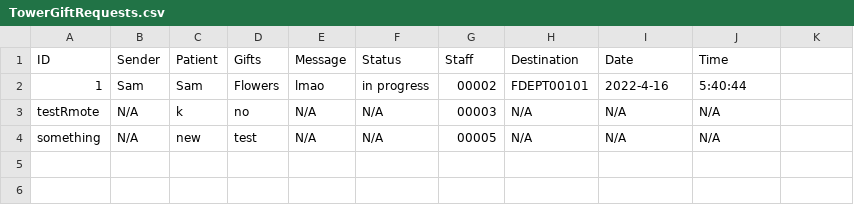
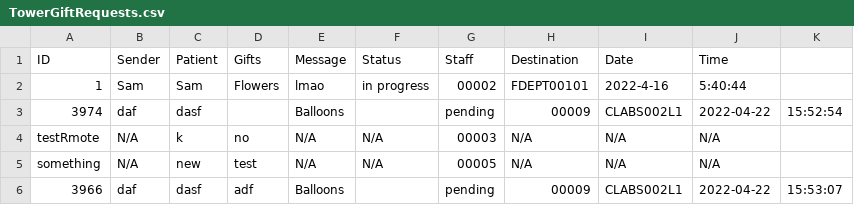
Before and after one commit to CS3733-D22-Team-U/CS3733-D22-Team-U-Final-Iteration, a CSV file: csvTables/TowerGiftRequests.csv, drawn as a sheet.

```diff
--- a/csvTables/TowerGiftRequests.csv
+++ b/csvTables/TowerGiftRequests.csv
@@ -2,3 +2,5 @@ ID,Sender,Patient,Gifts,Message,Status,Staff,Destination,Date,Time
 1,Sam,Sam,Flowers,lmao,in progress,00002,FDEPT00101,2022-4-16,5:40:44
+3974,daf,dasf,,Balloons, ,pending,00009,CLABS002L1,2022-04-22,15:52:54
 testRmote,N/A,k,no,N/A,N/A,00003,N/A,N/A,N/A
 something,N/A,new,test,N/A,N/A,00005,N/A,N/A,N/A
+3966,daf,dasf,adf,Balloons, ,pending,00009,CLABS002L1,2022-04-22,15:53:07
```
Also changed, not shown: 2 other files.
